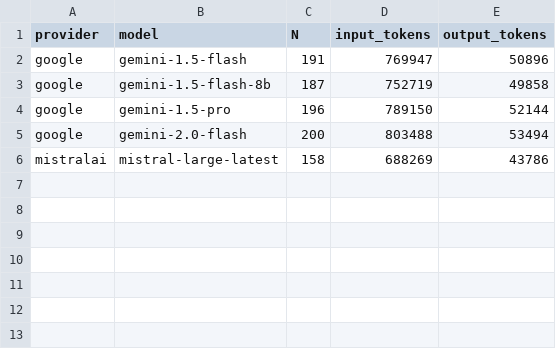
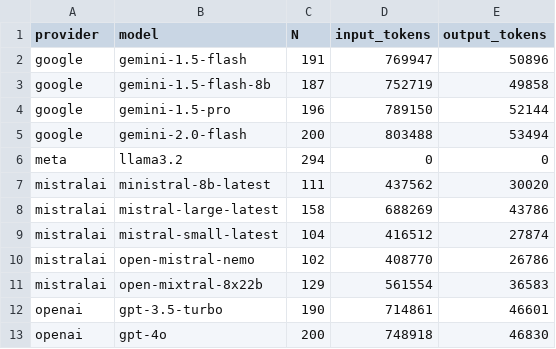
Before and after one commit to gumbelino/drillm, a CSV file: analysis/cost_tokens.csv, drawn as a sheet; the diff names each change by its address in the sheet, - before the commit and + after, or states it on an @@ line.

Commit message:
generated more data with openai, llama, and mistral

```diff
--- a/analysis/cost_tokens.csv
+++ b/analysis/cost_tokens.csv
+row 6: meta | llama3.2 | 294 | 0 | 0
+row 7: mistralai | ministral-8b-latest | 111 | 437562 | 30020
+row 9: mistralai | mistral-small-latest | 104 | 416512 | 27874
+row 10: mistralai | open-mistral-nemo | 102 | 408770 | 26786
+row 11: mistralai | open-mixtral-8x22b | 129 | 561554 | 36583
+row 12: openai | gpt-3.5-turbo | 190 | 714861 | 46601
+row 13: openai | gpt-4o | 200 | 748918 | 46830
```
Also changed, not shown: analysis/llm_sd.csv, 10 other files.
